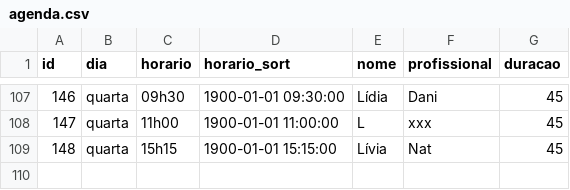
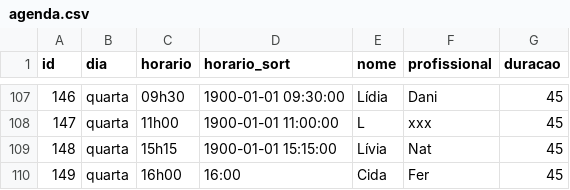
Before and after one commit to henriquepeixotodemorais-debug/estudio.fernanda.peixoto, a CSV file: data/agenda.csv, drawn as a sheet; only a part is shown, gaps mark what is left out.

Commit message:
Atualiza agenda.csv via Streamlit

```diff
--- a/data/agenda.csv
+++ b/data/agenda.csv
@@ -109 +109,2 @@ id,dia,horario,horario_sort,nome,profissional,duracao
 148,quarta,15h15,1900-01-01 15:15:00,Lívia,Nat,45
+149,quarta,16h00,16:00,Cida,Fer,45
```
